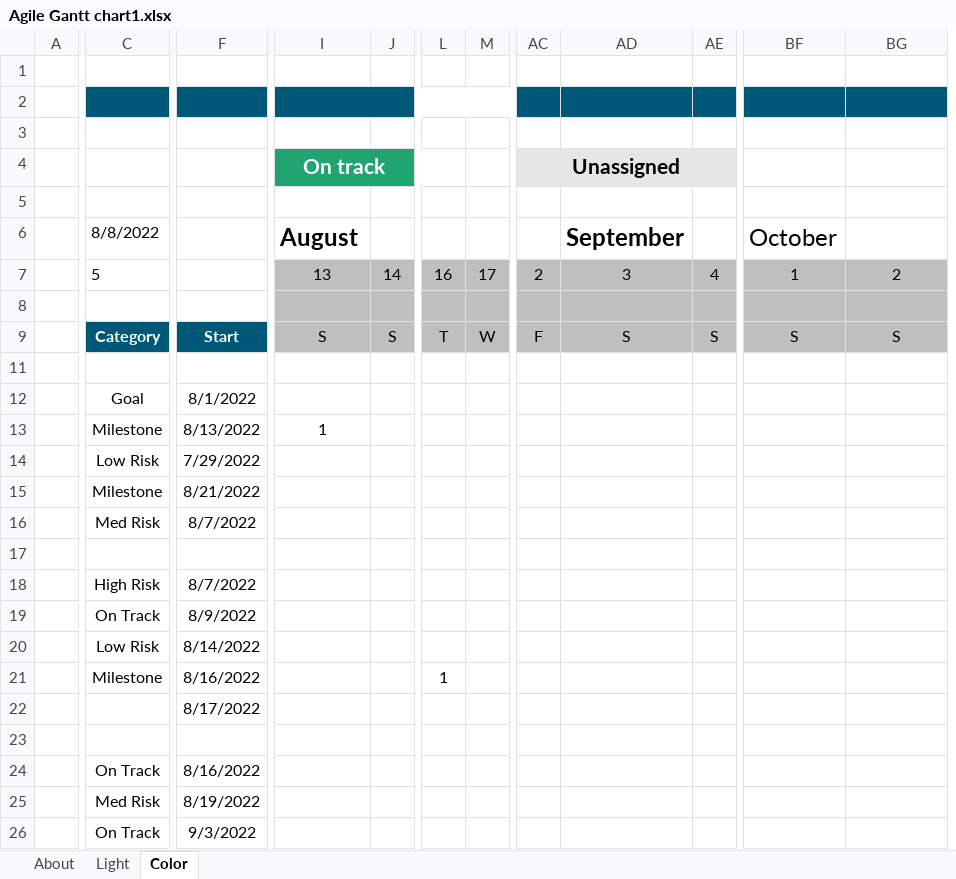
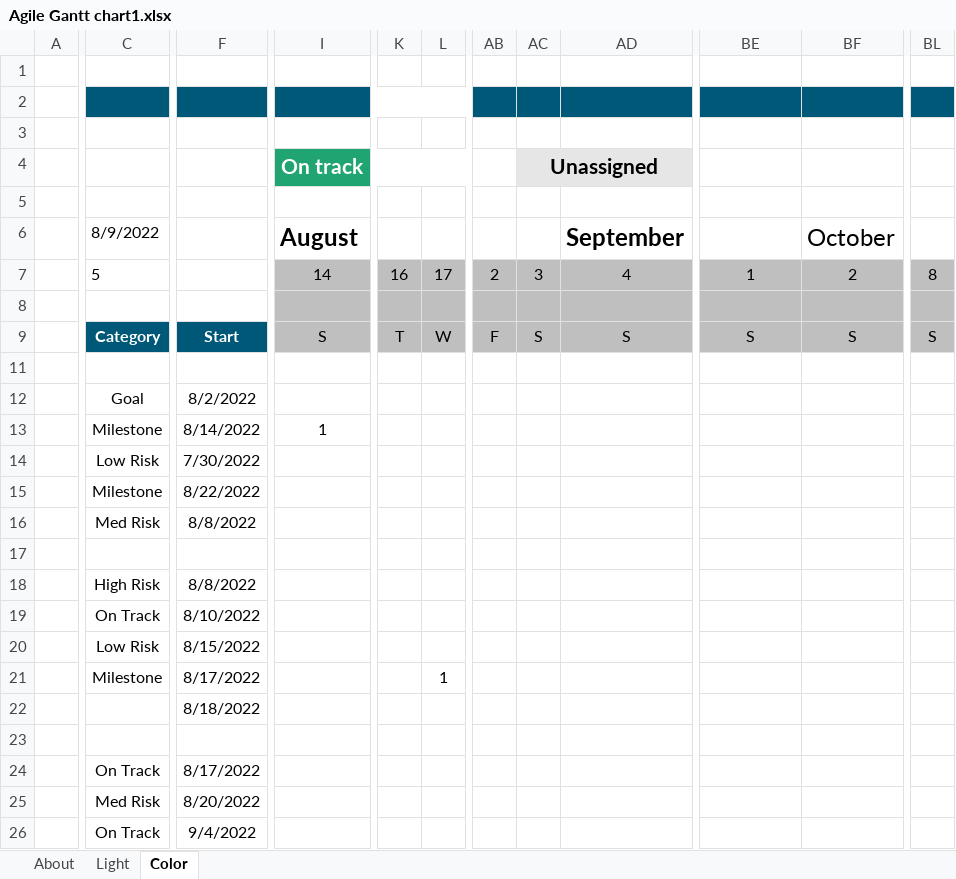
Before and after one commit to terrenceshang/CS-Capestone-Project, an Excel workbook: Stage 2/Agile Gantt chart1.xlsx, sheet Color, drawn as a sheet; only a part is shown, gaps mark what is left out; values as stored, in another font and other column widths than the file's, no borders; charts and pictures and conditional formats and table styles not drawn; removed rows and columns are numbered as before the commit, all else as after; rows hold the shown columns only; the diff covers the shown part only; the diff names each change by its address in the sheet, - before the commit and + after, or states it on an @@ line.

```diff
--- a/Stage 2/Agile Gantt chart1.xlsx (sheet Color)
+++ b/Stage 2/Agile Gantt chart1.xlsx (sheet Color)
-column J, rows 7-9: 14 |  | S
+column AB, rows 7-9: 2 |  | F
-column AE, rows 7-9: 4 |  | S
+column BL, rows 7-9: 8 |  | S
-I2:N2 merged
+I2:N2 merged
-row 4:  |  |  | On track |  |  |  | Unassigned
+row 4:  |  |  | On track |  |  |  | Unassigned
-C6: 8/8/2022
+C6: 8/9/2022
-BE6: October
+BE6: (empty)
-BF6: (empty)
+BF6: October
-I7: 13
+I7: 14
-AC7: 2
+AC7: 3
-AD7: 3
+AD7: 4
-AC9: F
+AC9: S
-F12: 8/1/2022
+F12: 8/2/2022
-F13: 8/13/2022
+F13: 8/14/2022
-F14: 7/29/2022
+F14: 7/30/2022
-F15: 8/21/2022
+F15: 8/22/2022
-F16: 8/7/2022
+F16: 8/8/2022
-F18: 8/7/2022
+F18: 8/8/2022
-F19: 8/9/2022
+F19: 8/10/2022
-F20: 8/14/2022
+F20: 8/15/2022
-F21: 8/16/2022
+F21: 8/17/2022
-K21: 1
+K21: (empty)
-L21: (empty)
+L21: 1
-F22: 8/17/2022
+F22: 8/18/2022
-F24: 8/16/2022
+F24: 8/17/2022
-F25: 8/19/2022
+F25: 8/20/2022
-F26: 9/3/2022
+F26: 9/4/2022
```
Also changed, not shown: 7 edited cells and merged cells elsewhere in this sheet, sheet Light, formulas that keep their value, charts or pictures, 3 other files.
